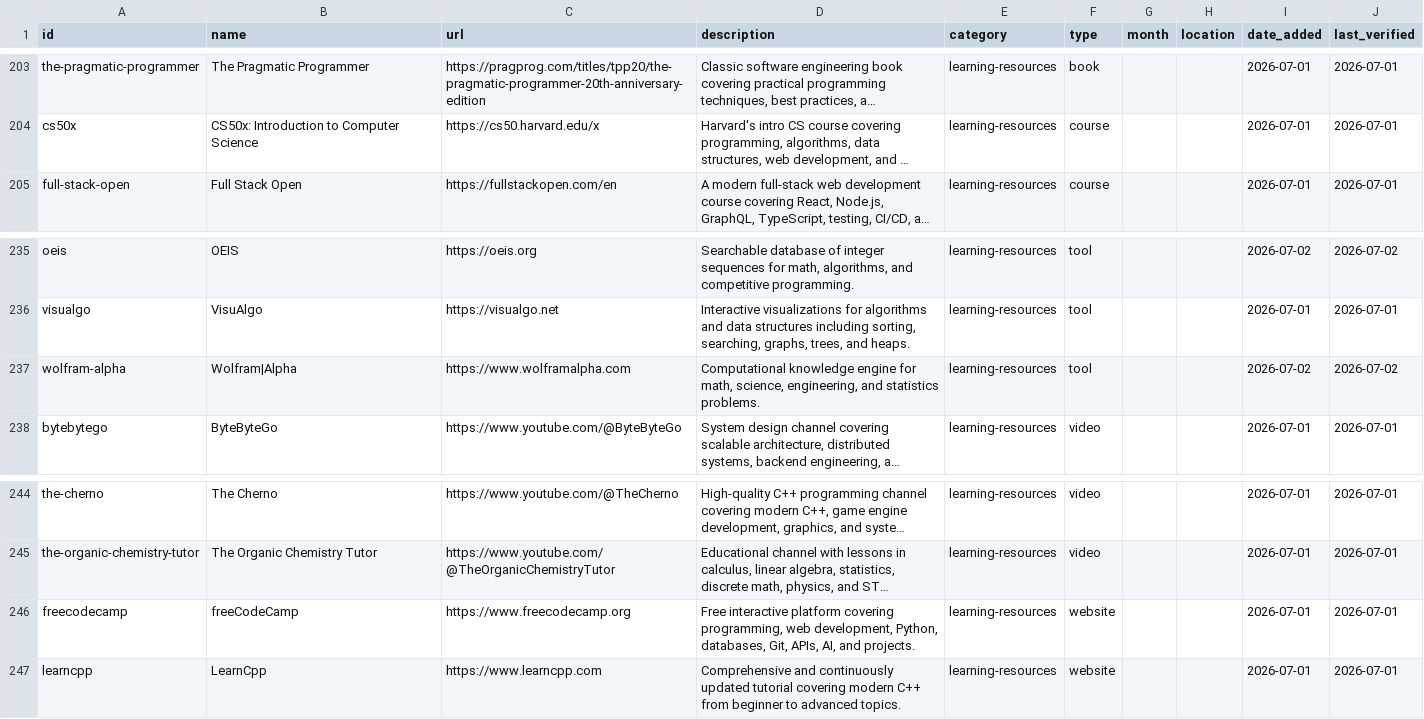
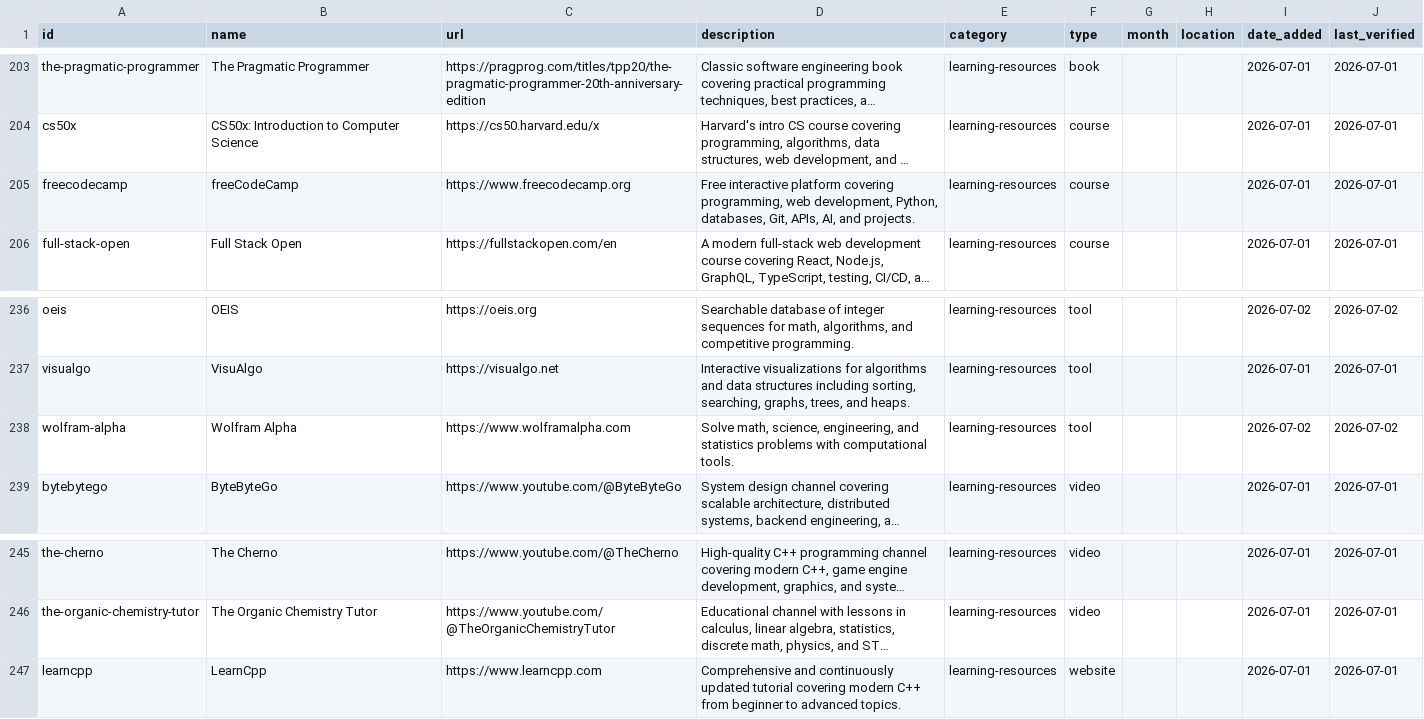
Before and after one commit to NicholasXydis/CSResourceHub, a CSV file: generated/resources.csv, drawn as a sheet; only a part is shown, gaps mark what is left out; long unchanged cells end in …; removed rows and columns are numbered as before the commit, all else as after; the diff names each change by its address in the sheet, - before the commit and + after, or states it on an @@ line.

Commit message:
fix: wrong typing for freecodecamp and display error for wolfram

```diff
--- a/generated/resources.csv
+++ b/generated/resources.csv
+row 205: freecodecamp | freeCodeCamp | https://www.freecodecamp.org | Free interactive platform covering programming, web development, Python, databases, Git, APIs, AI, and projects. | learning-resources | course |  |  | 2026-07-01 | 2026-07-01
-B238 (name): Wolfram|Alpha
+B238 (name): Wolfram Alpha
-D238 (description): Computational knowledge engine for math, science, engineering, and statistics problems.
+D238 (description): Solve math, science, engineering, and statistics problems with computational tools.
-row 246: freecodecamp | freeCodeCamp | https://www.freecodecamp.org | Free interactive platform covering programming, web development, Python, databases, Git, APIs, AI, and projects. | learning-resources | website |  |  | 2026-07-01 | 2026-07-01
```
Also changed, not shown: 4 other files.
